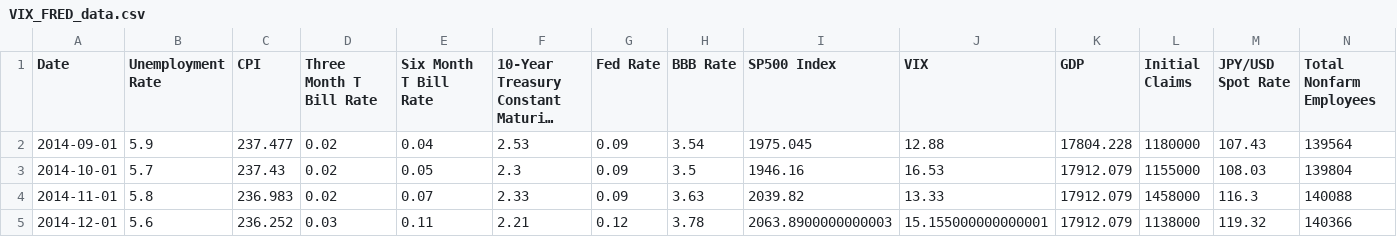
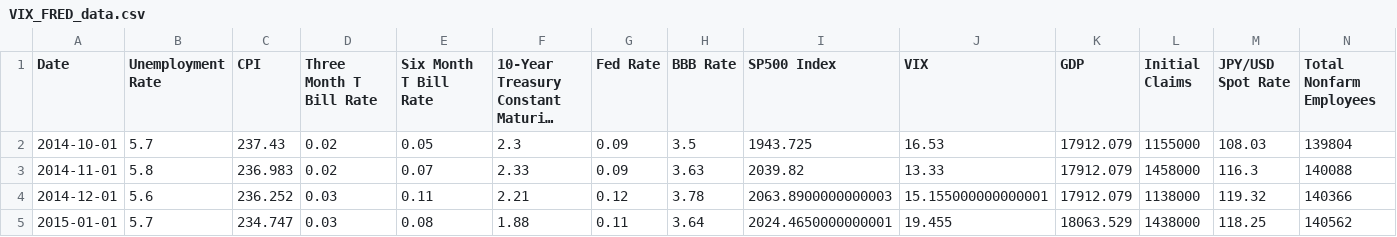
Before and after one commit to t-creech/VIX-Project, a CSV file: VIX_FRED_data.csv, drawn as a sheet; only a part is shown; the shorter side is filled out with more unchanged rows; long unchanged cells end in …; removed rows and columns are numbered as before the commit, all else as after; rows hold the shown columns only; the diff names each change by its address in the sheet, - before the commit and + after, or states it on an @@ line.

```diff
--- a/VIX_FRED_data.csv
+++ b/VIX_FRED_data.csv
-row 2: 2014-09-01 | 5.9 | 237.477 | 0.02 | 0.04 | 2.53 | 0.09 | 3.54 | 1975.045 | 12.88 | 17804.228 | 1180000 | 107.43 | 139564
-I2 (SP500 Index): 1946.16
+I2 (SP500 Index): 1943.725
```
Also changed, not shown: VIX_YF_data.csv, VIX_data.csv, 2 other files.
